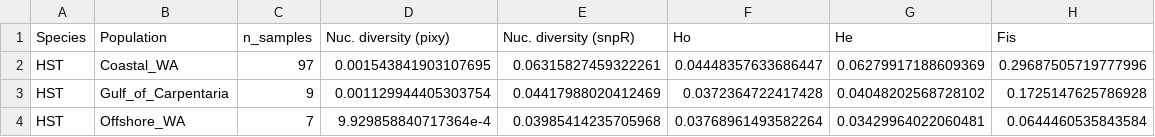
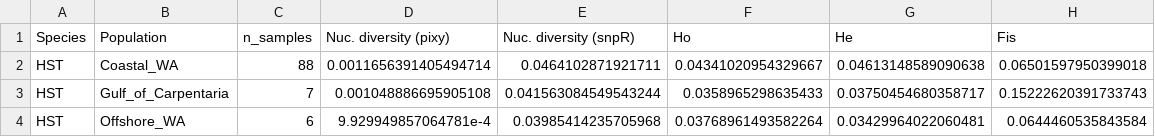
Before and after one commit to a-lud/sea-snake-dart, a CSV file: results/diversity-statistics/HST-within-stats.csv, drawn as a sheet.

```diff
--- a/results/diversity-statistics/HST-within-stats.csv
+++ b/results/diversity-statistics/HST-within-stats.csv
@@ -1,4 +1,4 @@
 Species,Population,n_samples,Nuc. diversity (pixy),Nuc. diversity (snpR),Ho,He,Fis
-HST,Coastal_WA,97,0.001543841903107695,0.06315827459322261,0.04448357633686447,0.06279917188609369,0.29687505719777996
-HST,Gulf_of_Carpentaria,9,0.001129944405303754,0.04417988020412469,0.0372364722417428,0.04048202568728102,0.1725147625786928
-HST,Offshore_WA,7,9.929858840717364e-4,0.03985414235705968,0.03768961493582264,0.03429964022060481,0.0644460535843584
+HST,Coastal_WA,88,0.0011656391405494714,0.0464102871921711,0.04341020954329667,0.04613148589090638,0.06501597950399018
+HST,Gulf_of_Carpentaria,7,0.001048886695905108,0.041563084549543244,0.0358965298635433,0.03750454680358717,0.15222620391733743
+HST,Offshore_WA,6,9.929949857064781e-4,0.03985414235705968,0.03768961493582264,0.03429964022060481,0.0644460535843584
```
Also changed, not shown: results/diversity-statistics/ALA-between-stats-long.csv, results/diversity-statistics/ALA-between-stats.csv, 12 other files.
